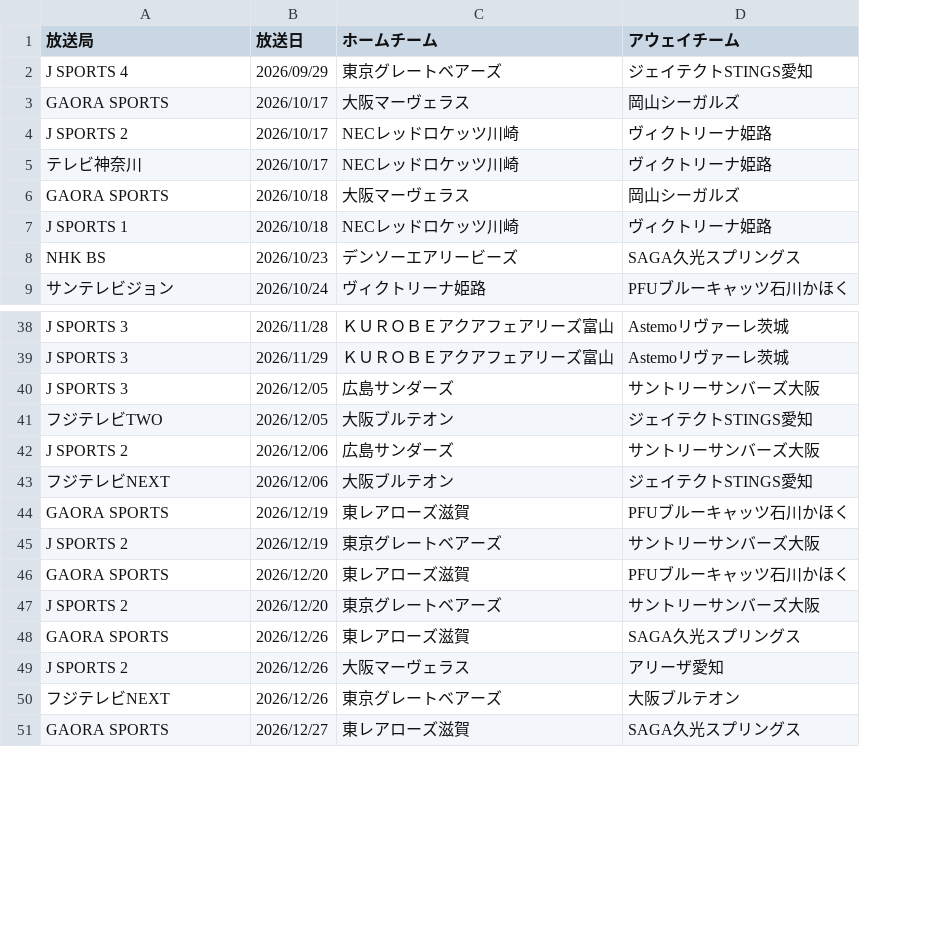
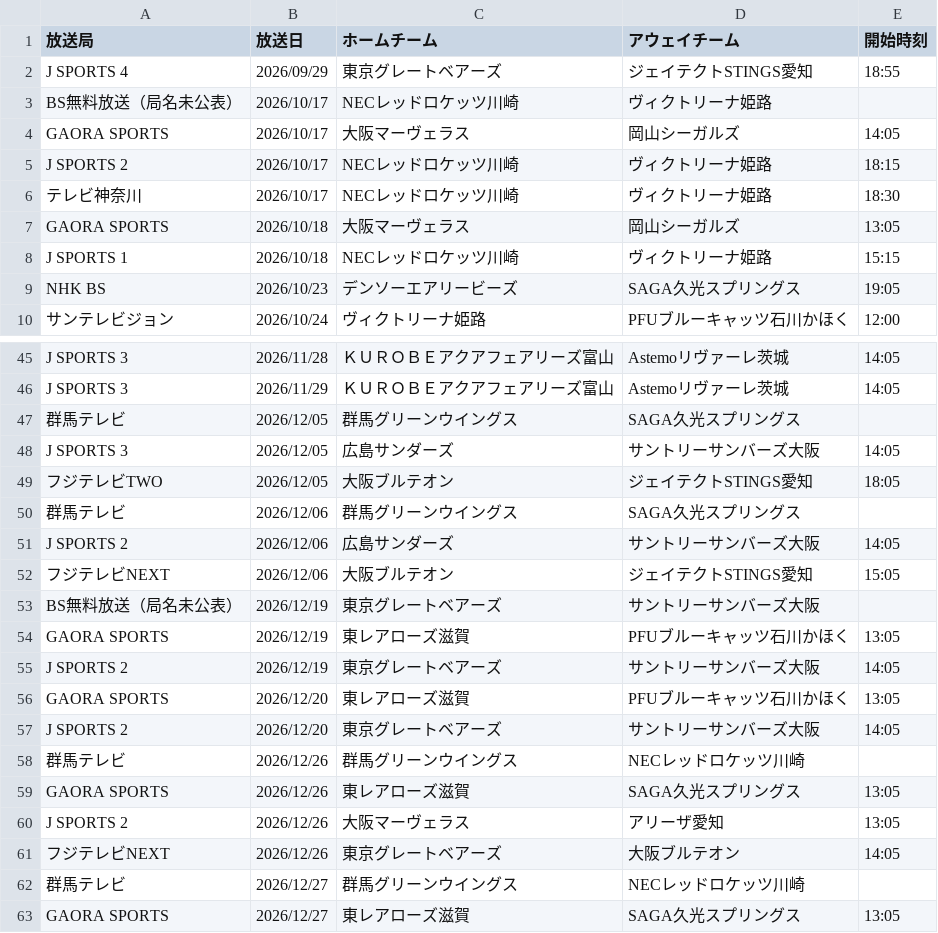
Before and after one commit to shinhighkou-spec/svleague-broadcast-tracke, a CSV file: data/broadcasts.csv, drawn as a sheet; only a part is shown, gaps mark what is left out; addresses are those after the commit; the diff covers the shown part only; the diff names each change by its address in the sheet, - before the commit and + after, or states it on an @@ line.

```diff
--- a/data/broadcasts.csv
+++ b/data/broadcasts.csv
+column E (開始時刻), row 2: 18:55; rows 4-10: 14:05 | 18:15 | 18:30 | 13:05 | 15:15 | 19:05 | 12:00; rows 45-46: 14:05 | 14:05; rows 48-49: 14:05 | 18:05; rows 51-52: 14:05 | 15:05; rows 54-57: 13:05 | 14:05 | 13:05 | 14:05; rows 59-61: 13:05 | 13:05 | 14:05; row 63: 13:05
+row 3: BS無料放送（局名未公表） | 2026/10/17 | NECレッドロケッツ川崎 | ヴィクトリーナ姫路
+row 47: 群馬テレビ | 2026/12/05 | 群馬グリーンウイングス | SAGA久光スプリングス
+row 50: 群馬テレビ | 2026/12/06 | 群馬グリーンウイングス | SAGA久光スプリングス
+row 53: BS無料放送（局名未公表） | 2026/12/19 | 東京グレートベアーズ | サントリーサンバーズ大阪
+row 58: 群馬テレビ | 2026/12/26 | 群馬グリーンウイングス | NECレッドロケッツ川崎
+row 62: 群馬テレビ | 2026/12/27 | 群馬グリーンウイングス | NECレッドロケッツ川崎
```
Also changed, not shown: 16 added rows elsewhere in this file, 2 other files.
